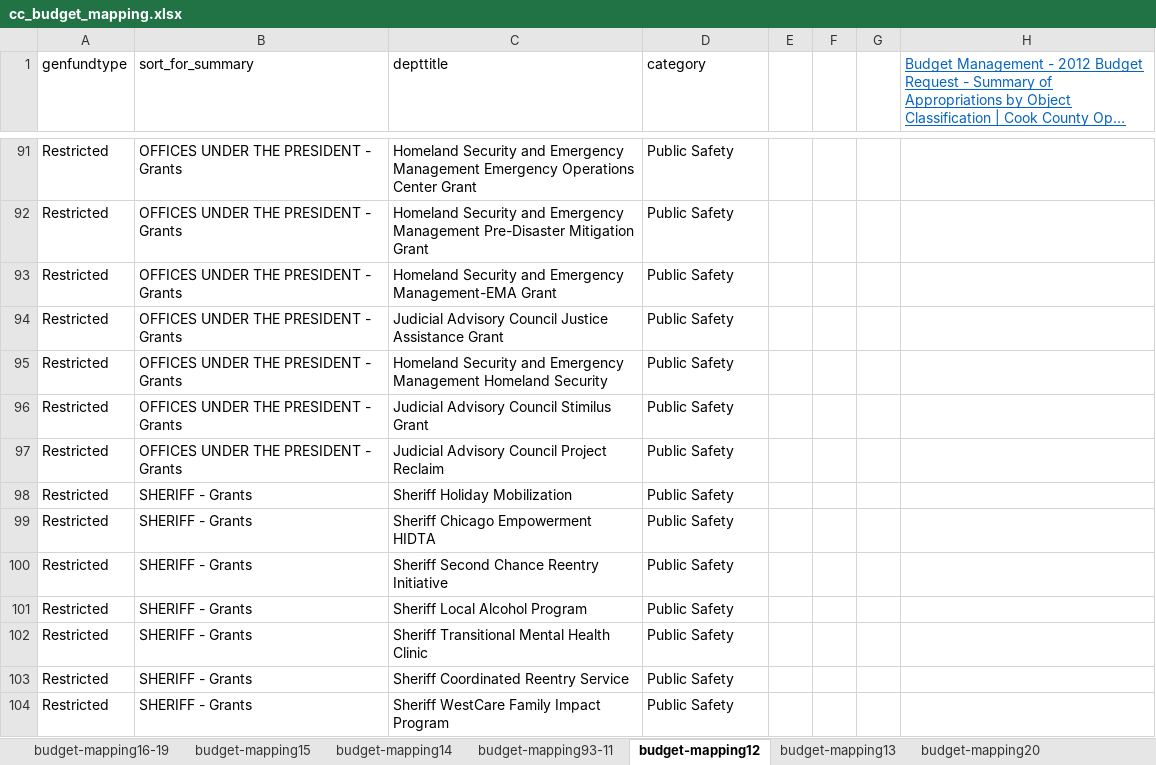
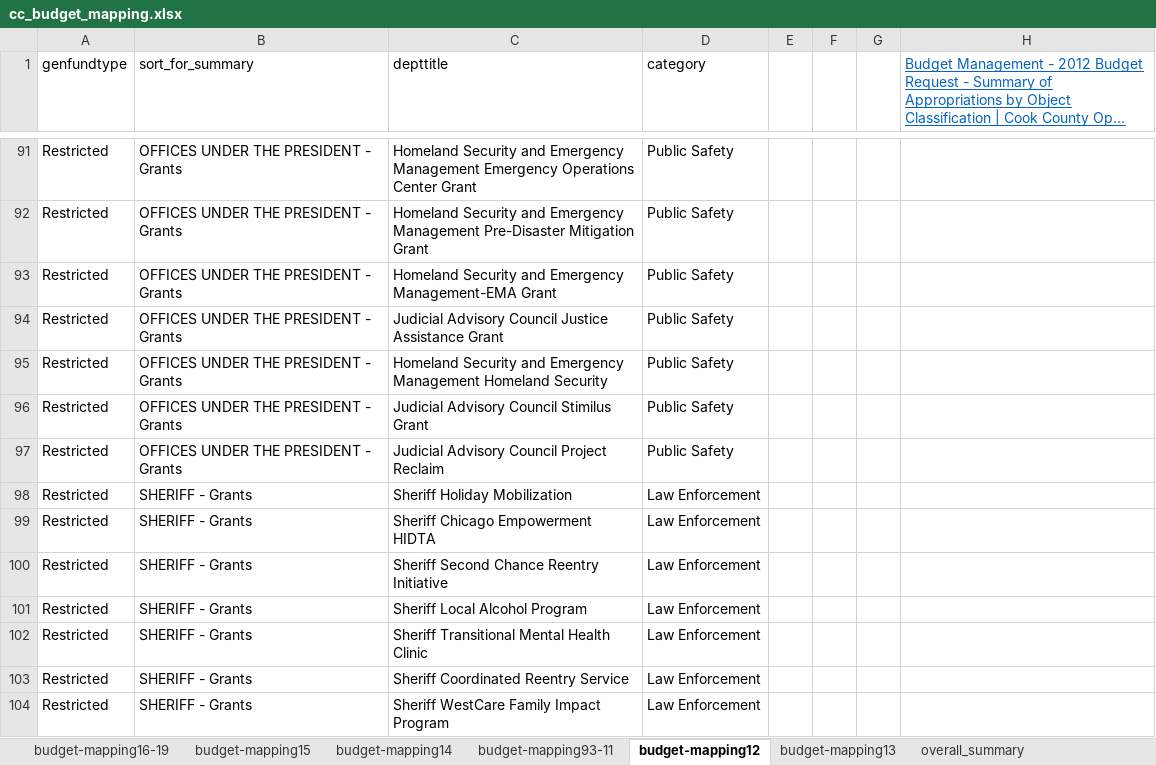
Before and after one commit to natalie-ayers/Cook-County-Gunshot-Homicide-and-Opioid-Deaths, an Excel workbook: cc_budget_mapping.xlsx, sheet budget-mapping12, drawn as a sheet; only a part is shown, gaps mark what is left out; long unchanged cells end in …; values as stored, in another font and other column widths than the file's, no borders; the diff covers the shown part only; the diff names each change by its address in the sheet, - before the commit and + after, or states it on an @@ line.

Commit message:
updating budget mapping

```diff
--- a/cc_budget_mapping.xlsx (sheet budget-mapping12)
+++ b/cc_budget_mapping.xlsx (sheet budget-mapping12)
-sheet tab: budget-mapping20
+sheet tab: overall_summary
-D98:D104 (category): Public Safety
+D98:D104 (category): Law Enforcement
```
Also changed, not shown: 22 edited cells elsewhere in this sheet, sheet budget-mapping15, sheet budget-mapping16-19, sheet budget-mapping14, sheet budget-mapping93-11, sheet budget-mapping13, chi_budg_documentation.xlsx.
